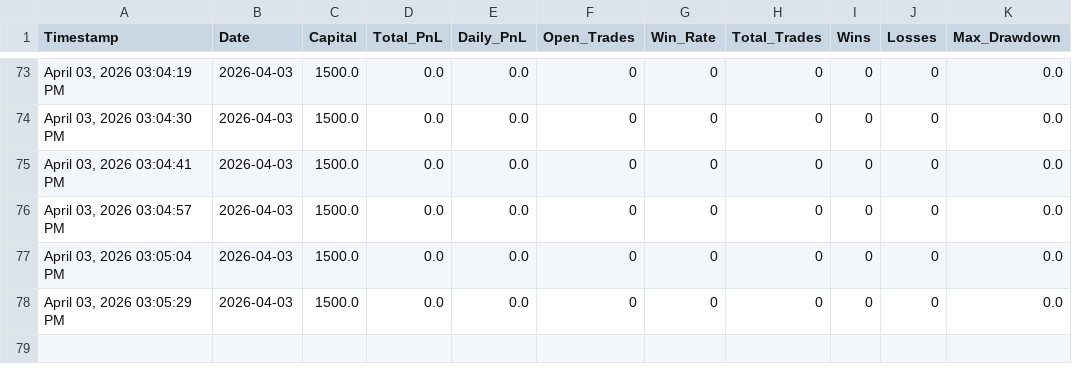
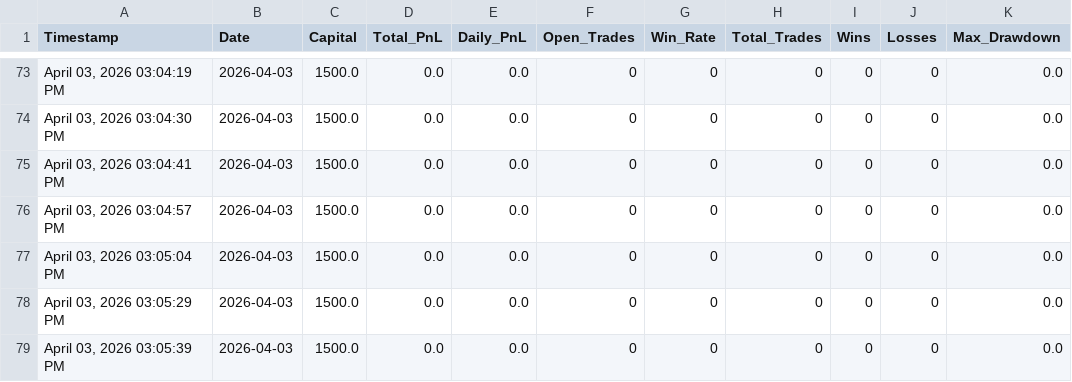
Before and after one commit to iammusicsod/edge-trading-bot, a CSV file: equity_curve.csv, drawn as a sheet; only a part is shown, gaps mark what is left out; the diff names each change by its address in the sheet, - before the commit and + after, or states it on an @@ line.

Commit message:
Auto-sync equity_curve.csv from bot

```diff
--- a/equity_curve.csv
+++ b/equity_curve.csv
+row 79: April 03, 2026 03:05:39 PM | 2026-04-03 | 1500.0 | 0.0 | 0.0 | 0 | 0 | 0 | 0 | 0 | 0.0
```
